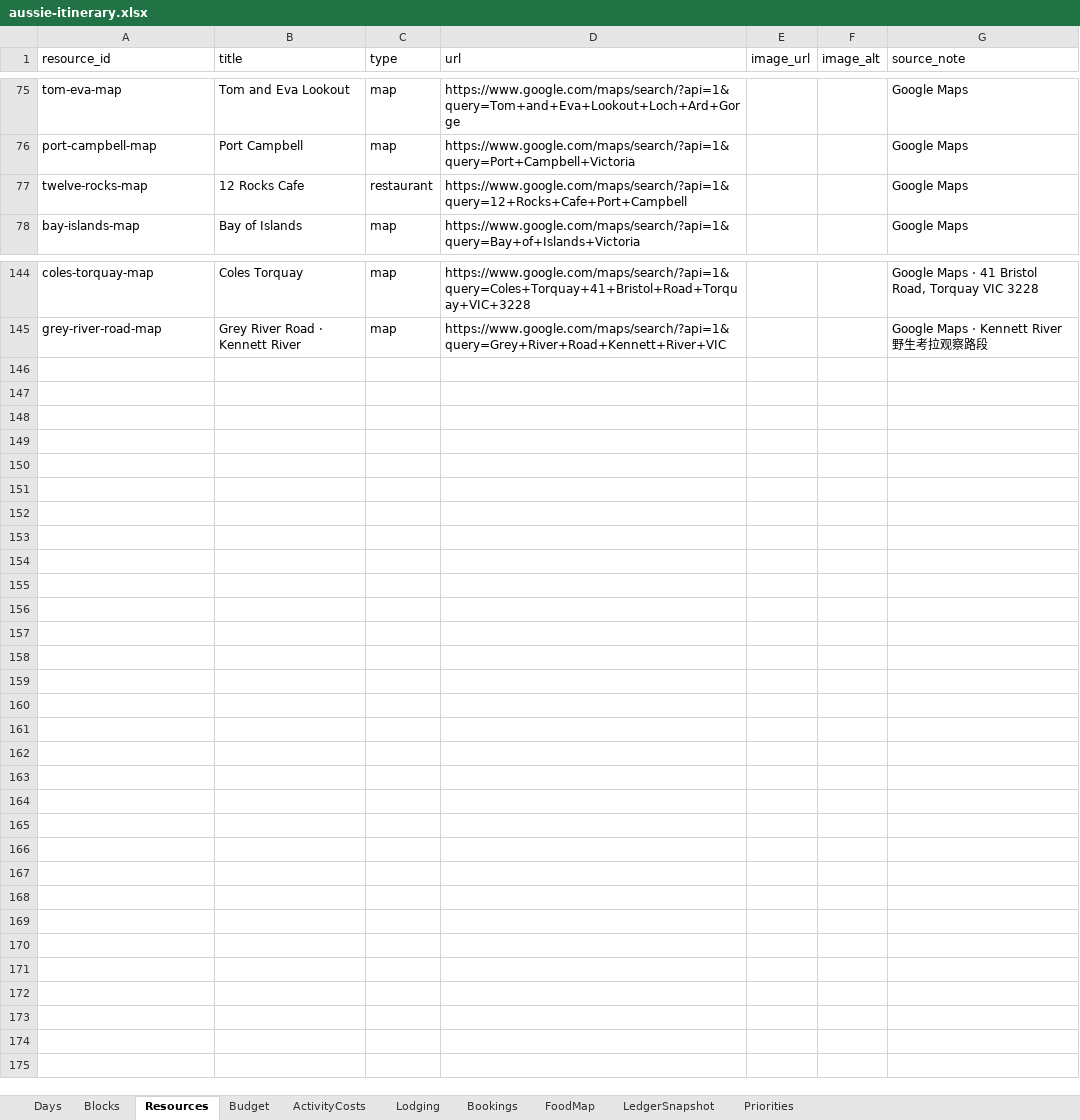
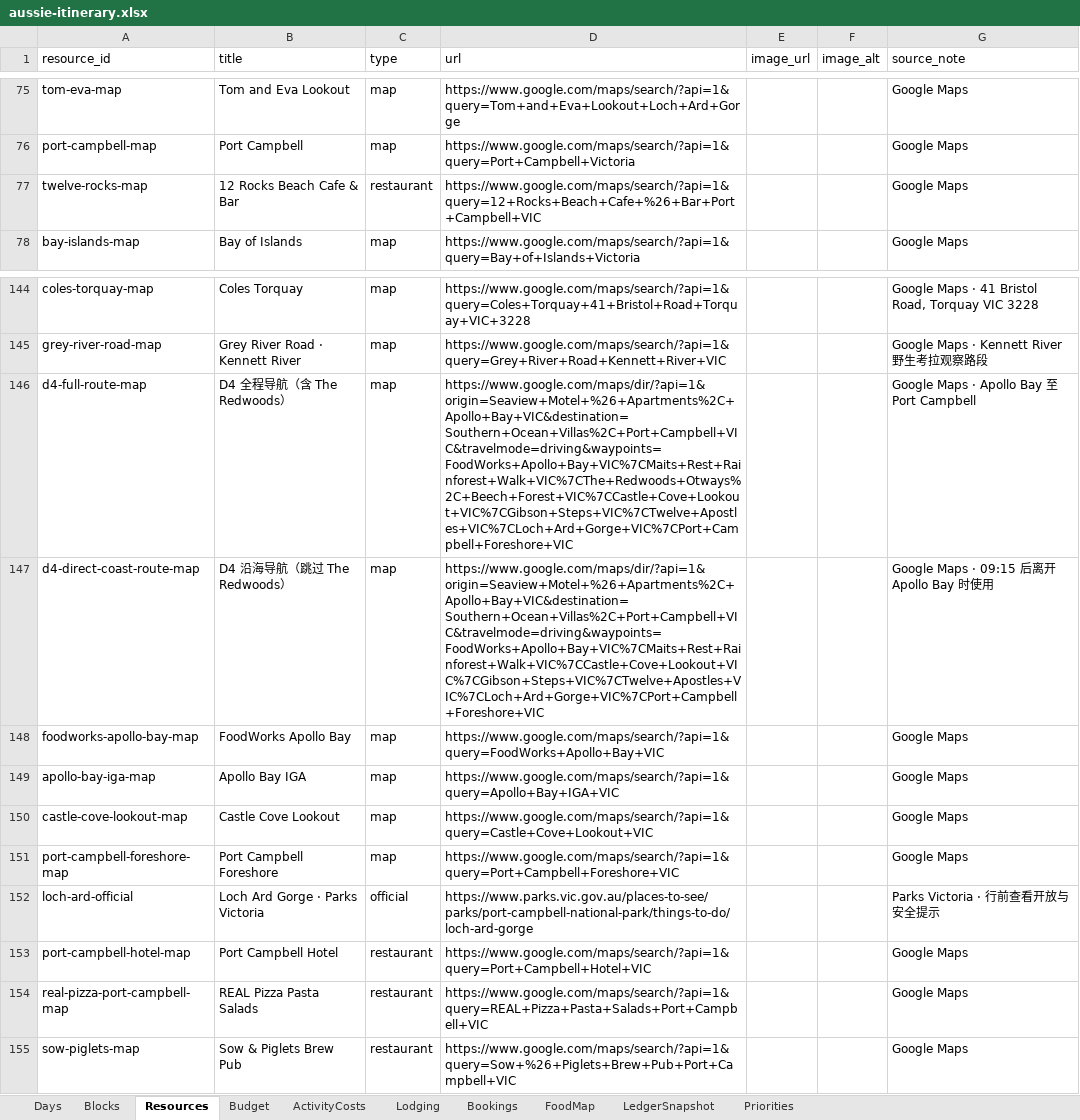
Before and after one commit to s413286943-cmyk/Aussie-Split, an Excel workbook: content/aussie-itinerary.xlsx, sheet Resources, drawn as a sheet; only a part is shown, gaps mark what is left out; values as stored, in another font and other column widths than the file's, no borders; the diff names each change by its address in the sheet, - before the commit and + after, or states it on an @@ line.

Commit message:
update D4 Great Ocean Road route

```diff
--- a/content/aussie-itinerary.xlsx (sheet Resources)
+++ b/content/aussie-itinerary.xlsx (sheet Resources)
-B77 (title): 12 Rocks Cafe
+B77 (title): 12 Rocks Beach Cafe & Bar
-D77 (url): https://www.google.com/maps/search/?api=1&query=12+Rocks+Cafe+Port+Campbell
+D77 (url): https://www.google.com/maps/search/?api=1&query=12+Rocks+Beach+Cafe+%26+Bar+Port+Campbell+VIC
+row 146: d4-full-route-map | D4 全程导航（含 The Redwoods） | map | https://www.google.com/maps/dir/?api=1&origin=Seaview+Motel+%26+Apartments%2C+Apollo+Bay+VIC&destination=Southern+Ocean+Villas%2C+Port+Campbell+VIC&travelmode=driving&waypoints=FoodWorks+Apollo+Bay+VIC%7CMaits+Rest+Rainforest+Walk+VIC%7CThe+Redwoods+Otways%2C+Beech+Forest+VIC%7CCastle+Cove+Lookout+VIC%7CGibson+Steps+VIC%7CTwelve+Apostles+VIC%7CLoch+Ard+Gorge+VIC%7CPort+Campbell+Foreshore+VIC |  |  | Google Maps · Apollo Bay 至 Port Campbell
+row 147: d4-direct-coast-route-map | D4 沿海导航（跳过 The Redwoods） | map | https://www.google.com/maps/dir/?api=1&origin=Seaview+Motel+%26+Apartments%2C+Apollo+Bay+VIC&destination=Southern+Ocean+Villas%2C+Port+Campbell+VIC&travelmode=driving&waypoints=FoodWorks+Apollo+Bay+VIC%7CMaits+Rest+Rainforest+Walk+VIC%7CCastle+Cove+Lookout+VIC%7CGibson+Steps+VIC%7CTwelve+Apostles+VIC%7CLoch+Ard+Gorge+VIC%7CPort+Campbell+Foreshore+VIC |  |  | Google Maps · 09:15 后离开 Apollo Bay 时使用
+row 148: foodworks-apollo-bay-map | FoodWorks Apollo Bay | map | https://www.google.com/maps/search/?api=1&query=FoodWorks+Apollo+Bay+VIC |  |  | Google Maps
+row 149: apollo-bay-iga-map | Apollo Bay IGA | map | https://www.google.com/maps/search/?api=1&query=Apollo+Bay+IGA+VIC |  |  | Google Maps
+row 150: castle-cove-lookout-map | Castle Cove Lookout | map | https://www.google.com/maps/search/?api=1&query=Castle+Cove+Lookout+VIC |  |  | Google Maps
+row 151: port-campbell-foreshore-map | Port Campbell Foreshore | map | https://www.google.com/maps/search/?api=1&query=Port+Campbell+Foreshore+VIC |  |  | Google Maps
+row 152: loch-ard-official | Loch Ard Gorge · Parks Victoria | official | https://www.parks.vic.gov.au/places-to-see/parks/port-campbell-national-park/things-to-do/loch-ard-gorge |  |  | Parks Victoria · 行前查看开放与安全提示
+row 153: port-campbell-hotel-map | Port Campbell Hotel | restaurant | https://www.google.com/maps/search/?api=1&query=Port+Campbell+Hotel+VIC |  |  | Google Maps
+row 154: real-pizza-port-campbell-map | REAL Pizza Pasta Salads | restaurant | https://www.google.com/maps/search/?api=1&query=REAL+Pizza+Pasta+Salads+Port+Campbell+VIC |  |  | Google Maps
+row 155: sow-piglets-map | Sow & Piglets Brew Pub | restaurant | https://www.google.com/maps/search/?api=1&query=Sow+%26+Piglets+Brew+Pub+Port+Campbell+VIC |  |  | Google Maps
```
Also changed, not shown: sheet Blocks, sheet Days, sheet FoodMap, 2 other files.
